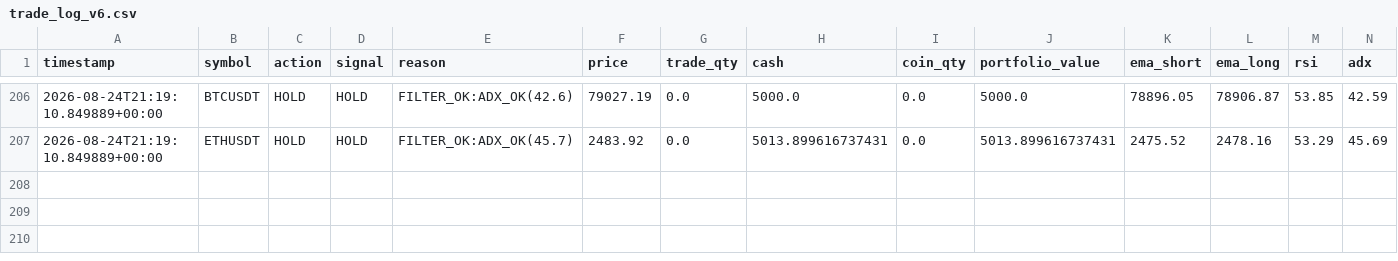
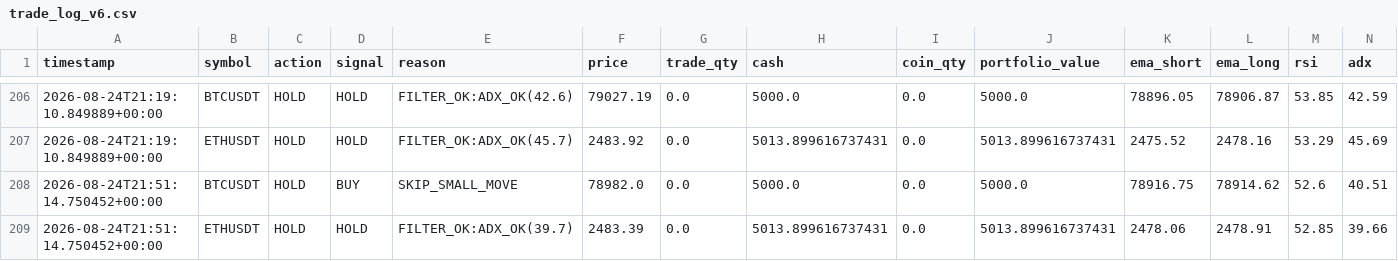
Before and after one commit to Galaxyarmy/crypto-paper-trader, a CSV file: trade_log_v6.csv, drawn as a sheet; only a part is shown, gaps mark what is left out; rows hold the shown columns only; the diff names each change by its address in the sheet, - before the commit and + after, or states it on an @@ line.

Commit message:
Update paper trading state [skip ci]

```diff
--- a/trade_log_v6.csv
+++ b/trade_log_v6.csv
+row 208: 2026-08-24T21:51:14.750452+00:00 | BTCUSDT | HOLD | BUY | SKIP_SMALL_MOVE | 78982.0 | 0.0 | 5000.0 | 0.0 | 5000.0 | 78916.75 | 78914.62 | 52.6 | 40.51
+row 209: 2026-08-24T21:51:14.750452+00:00 | ETHUSDT | HOLD | HOLD | FILTER_OK:ADX_OK(39.7) | 2483.39 | 0.0 | 5013.899616737431 | 0.0 | 5013.899616737431 | 2478.06 | 2478.91 | 52.85 | 39.66
```
